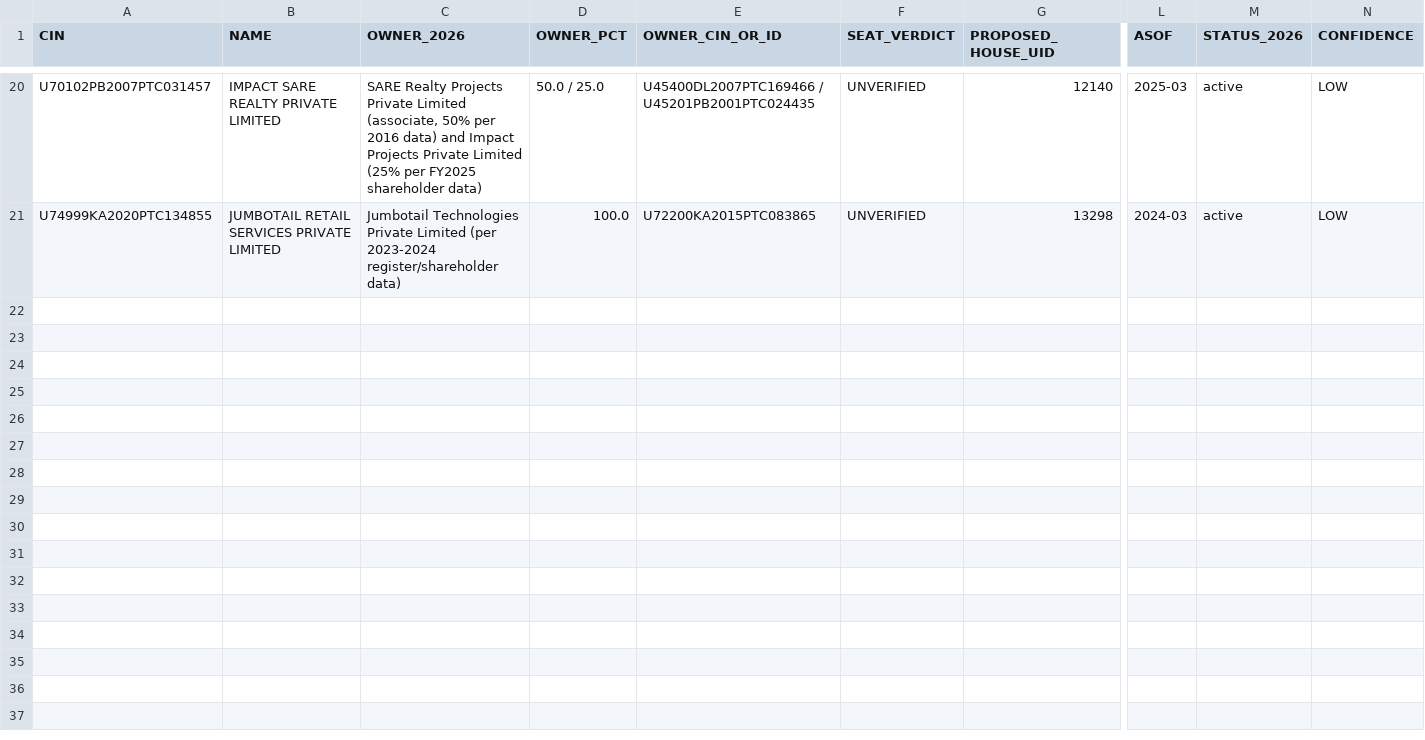
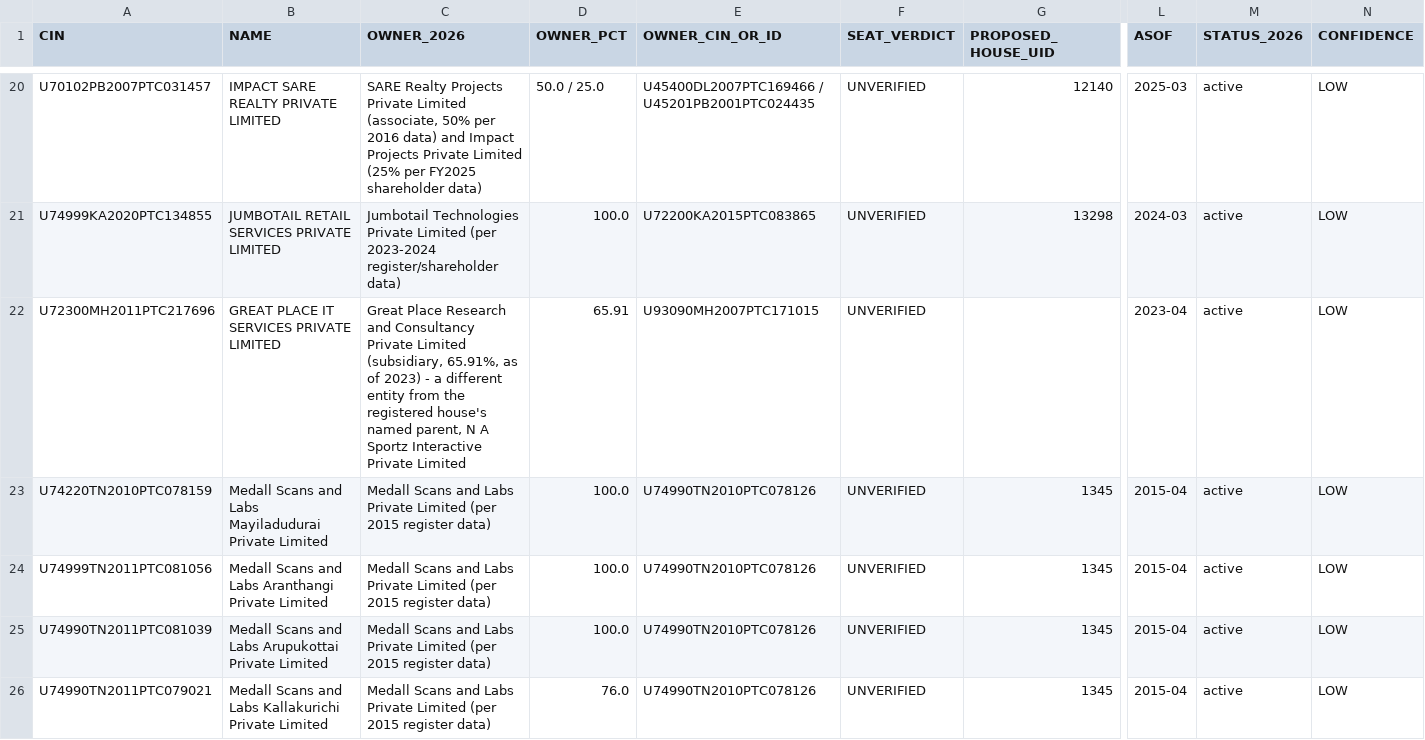
Before and after one commit to pavithra610-cell/claude, a CSV file: A3_LANE2_SEATS/BLOCK07_EVIDENCE_OUTPUT.csv, drawn as a sheet; only a part is shown, gaps mark what is left out; rows hold the shown columns only; the diff names each change by its address in the sheet, - before the commit and + after, or states it on an @@ line.

```diff
--- a/A3_LANE2_SEATS/BLOCK07_EVIDENCE_OUTPUT.csv
+++ b/A3_LANE2_SEATS/BLOCK07_EVIDENCE_OUTPUT.csv
+row 22: U72300MH2011PTC217696 | GREAT PLACE IT SERVICES PRIVATE LIMITED | Great Place Research and Consultancy Private Limited (subsidiary, 65.91%, as of 2023) - a different entity from the registered house's named parent, N A Sportz Interactive Private Limited | 65.91 | U93090MH2007PTC171015 | UNVERIFIED |  | 2023-04 | active | LOW
+row 23: U74220TN2010PTC078159 | Medall Scans and Labs Mayiladudurai Private Limited | Medall Scans and Labs Private Limited (per 2015 register data) | 100.0 | U74990TN2010PTC078126 | UNVERIFIED | 1345 | 2015-04 | active | LOW
+row 24: U74999TN2011PTC081056 | Medall Scans and Labs Aranthangi Private Limited | Medall Scans and Labs Private Limited (per 2015 register data) | 100.0 | U74990TN2010PTC078126 | UNVERIFIED | 1345 | 2015-04 | active | LOW
+row 25: U74990TN2011PTC081039 | Medall Scans and Labs Arupukottai Private Limited | Medall Scans and Labs Private Limited (per 2015 register data) | 100.0 | U74990TN2010PTC078126 | UNVERIFIED | 1345 | 2015-04 | active | LOW
+row 26: U74990TN2011PTC079021 | Medall Scans and Labs Kallakurichi Private Limited | Medall Scans and Labs Private Limited (per 2015 register data) | 76.0 | U74990TN2010PTC078126 | UNVERIFIED | 1345 | 2015-04 | active | LOW
```
Also changed, not shown: A3_LANE2_SEATS/BLOCK05_EVIDENCE_OUTPUT.csv.
